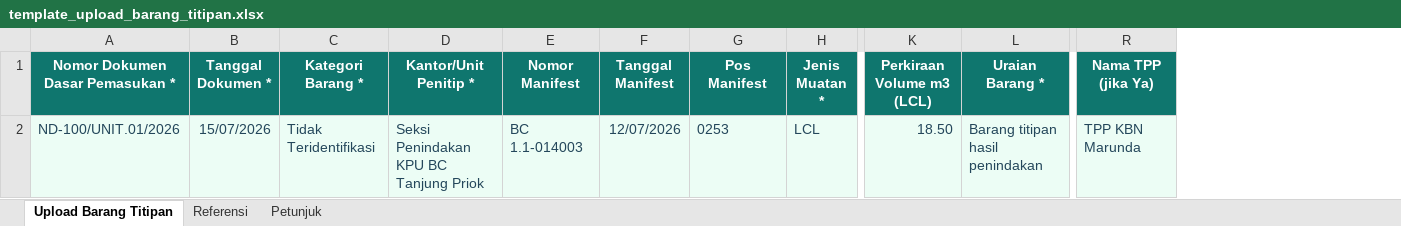
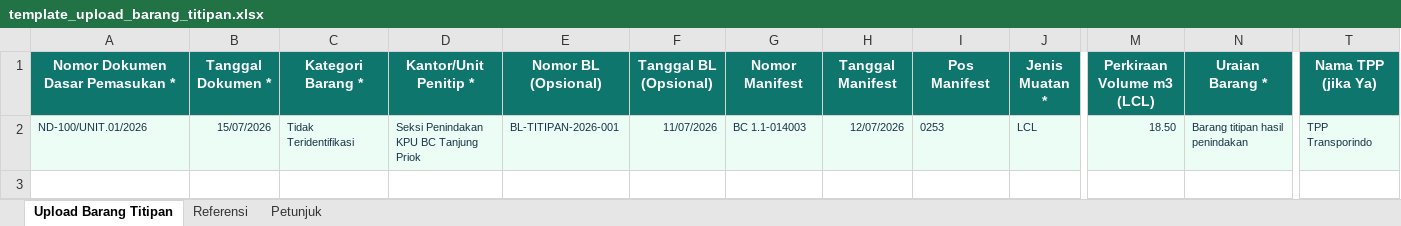
Before and after one commit to xiaoliehen-design/LIVIRA-PHP, an Excel workbook: public/assets/templates/template_upload_barang_titipan.xlsx, sheet Upload Barang Titipan, drawn as a sheet; only a part is shown, gaps mark what is left out; values as stored, in another font and other column widths than the file's, no borders; table styles not drawn; addresses are those after the commit; the diff covers the shown part only; the diff names each change by its address in the sheet, - before the commit and + after, or states it on an @@ line.

Commit message:
Add files via upload

```diff
--- a/public/assets/templates/template_upload_barang_titipan.xlsx (sheet Upload Barang Titipan)
+++ b/public/assets/templates/template_upload_barang_titipan.xlsx (sheet Upload Barang Titipan)
+column E (Nomor BL (Opsional)), row 2: BL-TITIPAN-2026-001
+column F (Tanggal BL (Opsional)), row 2: 11/07/2026
@@ A2:D2 text size: smaller @@
@@ G2:J2 text size: smaller @@
@@ M2:T2 text size: smaller @@
-T2 (Nama TPP (jika Ya)): TPP KBN Marunda
+T2 (Nama TPP (jika Ya)): TPP Transporindo
```
Also changed, not shown: cell formats elsewhere in this sheet, sheet Petunjuk, sheet Referensi, public/assets/templates/template_upload_bdn.xlsx, public/assets/templates/template_upload_btd.xlsx, 17 other files.
